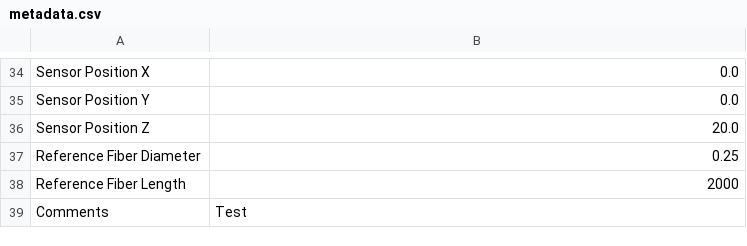
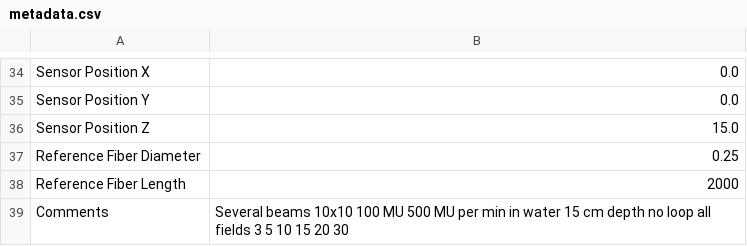
Before and after one commit to mfeijoo/model9, a CSV file: metadata.csv, drawn as a sheet; only a part is shown, gaps mark what is left out; the diff covers the shown part only.

```diff
--- a/metadata.csv
+++ b/metadata.csv
@@ -35,5 +35,5 @@ Sensor Position X,0.0
 Sensor Position Y,0.0
-Sensor Position Z,20.0
+Sensor Position Z,15.0
 Reference Fiber Diameter,0.25
 Reference Fiber Length,2000
-Comments,Test
+Comments,Several beams 10x10 100 MU 500 MU per min in water 15 cm depth no loop all fields 3 5 10 15 20 30
```
Also changed, not shown: 15 edited cells elsewhere in this file, 3 other files.
